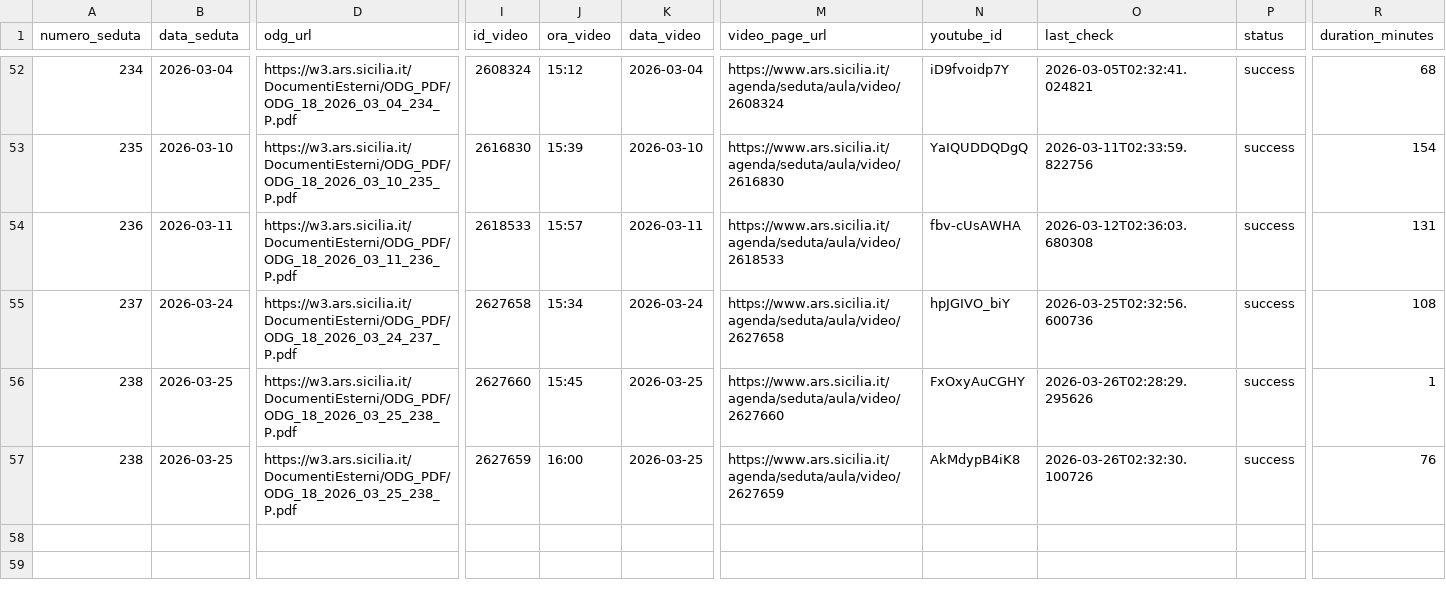
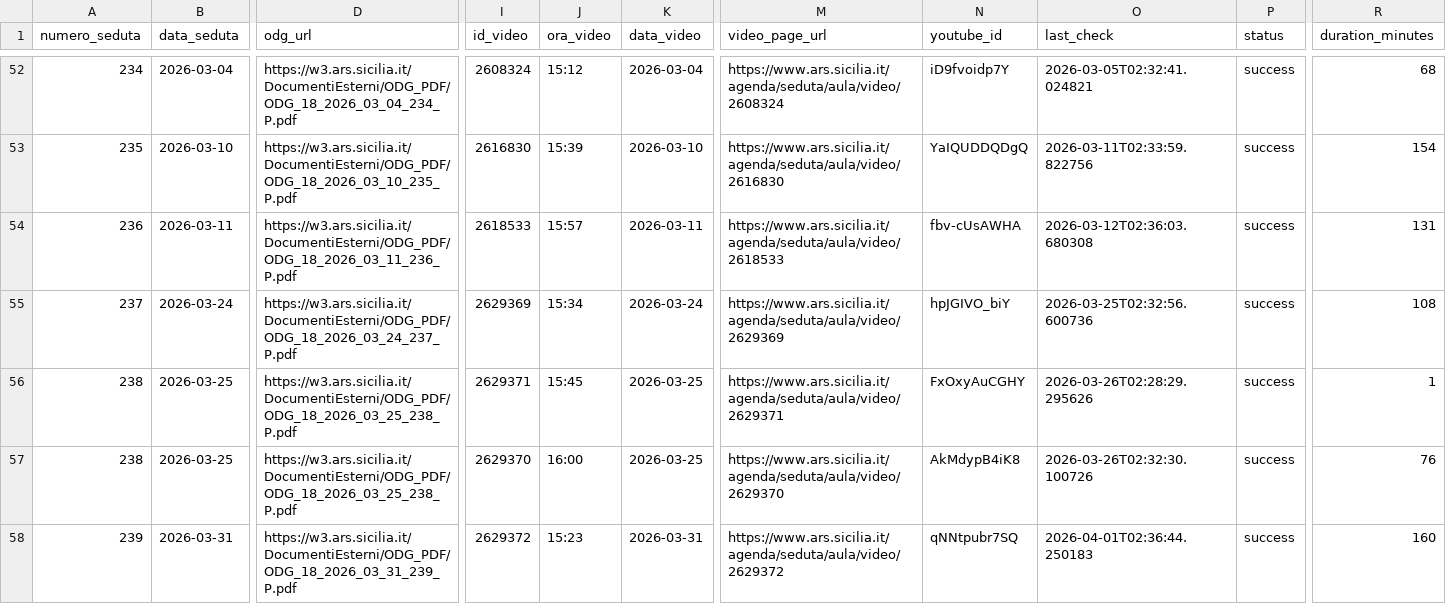
Before and after one commit to aborruso/ars_sicilia, a CSV file: data/anagrafica_video.csv, drawn as a sheet; only a part is shown, gaps mark what is left out; rows hold the shown columns only; the diff names each change by its address in the sheet, - before the commit and + after, or states it on an @@ line.

```diff
--- a/data/anagrafica_video.csv
+++ b/data/anagrafica_video.csv
-I55 (id_video): 2627658
+I55 (id_video): 2629369
-M55 (video_page_url): https://www.ars.sicilia.it/agenda/seduta/aula/video/2627658
+M55 (video_page_url): https://www.ars.sicilia.it/agenda/seduta/aula/video/2629369
-I56 (id_video): 2627660
+I56 (id_video): 2629371
-M56 (video_page_url): https://www.ars.sicilia.it/agenda/seduta/aula/video/2627660
+M56 (video_page_url): https://www.ars.sicilia.it/agenda/seduta/aula/video/2629371
-I57 (id_video): 2627659
+I57 (id_video): 2629370
-M57 (video_page_url): https://www.ars.sicilia.it/agenda/seduta/aula/video/2627659
+M57 (video_page_url): https://www.ars.sicilia.it/agenda/seduta/aula/video/2629370
+row 58: 239 | 2026-03-31 | https://w3.ars.sicilia.it/DocumentiEsterni/ODG_PDF/ODG_18_2026_03_31_239_P.pdf | 2629372 | 15:23 | 2026-03-31 | https://www.ars.sicilia.it/agenda/seduta/aula/video/2629372 | qNNtpubr7SQ | 2026-04-01T02:36:44.250183 | success | 160
```
